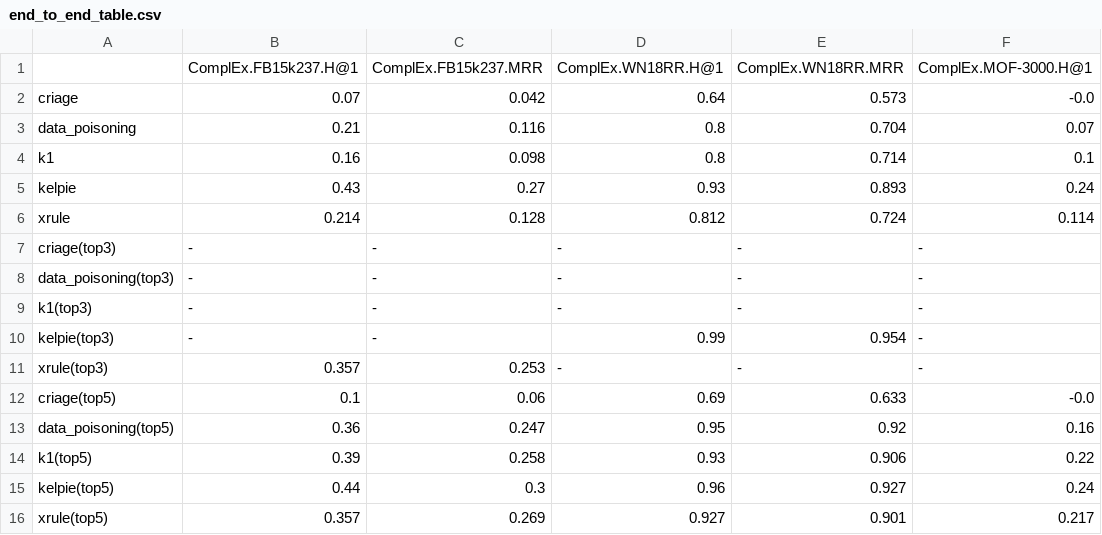
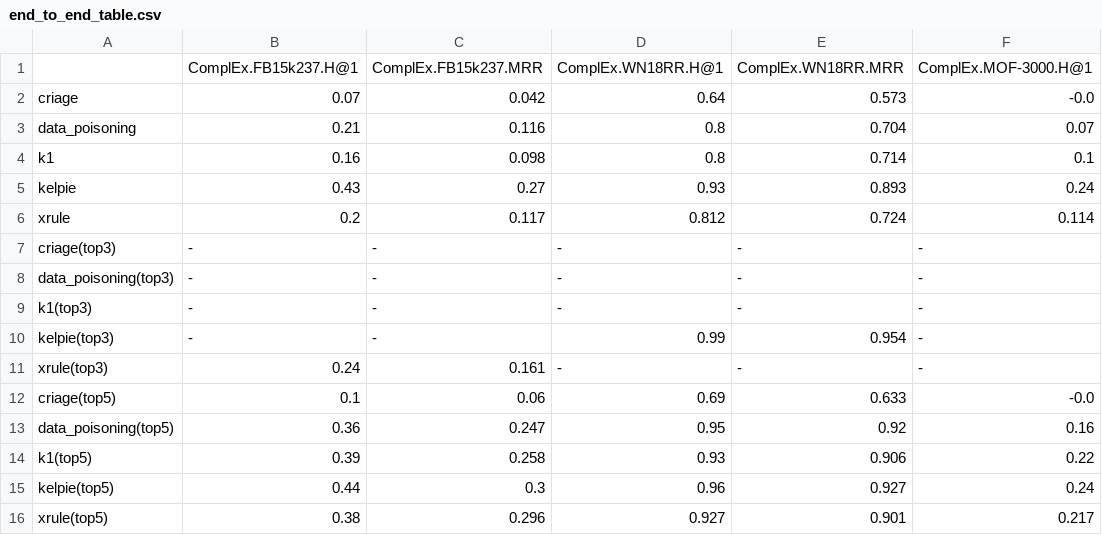
Before and after one commit to sunieee/eXpath, a CSV file: reproducibility_images/end_to_end_table.csv, drawn as a sheet; only a part is shown; the diff names each change by its address in the sheet, - before the commit and + after, or states it on an @@ line.

```diff
--- a/reproducibility_images/end_to_end_table.csv
+++ b/reproducibility_images/end_to_end_table.csv
-B6: 0.214
+B6: 0.2
-C6: 0.128
+C6: 0.117
-B11: 0.357
+B11: 0.24
-C11: 0.253
+C11: 0.161
-B16: 0.357
+B16: 0.38
-C16: 0.269
+C16: 0.296
```
Also changed, not shown: reproducibility_images/explanation_lengths_table.csv, 10 other files.
